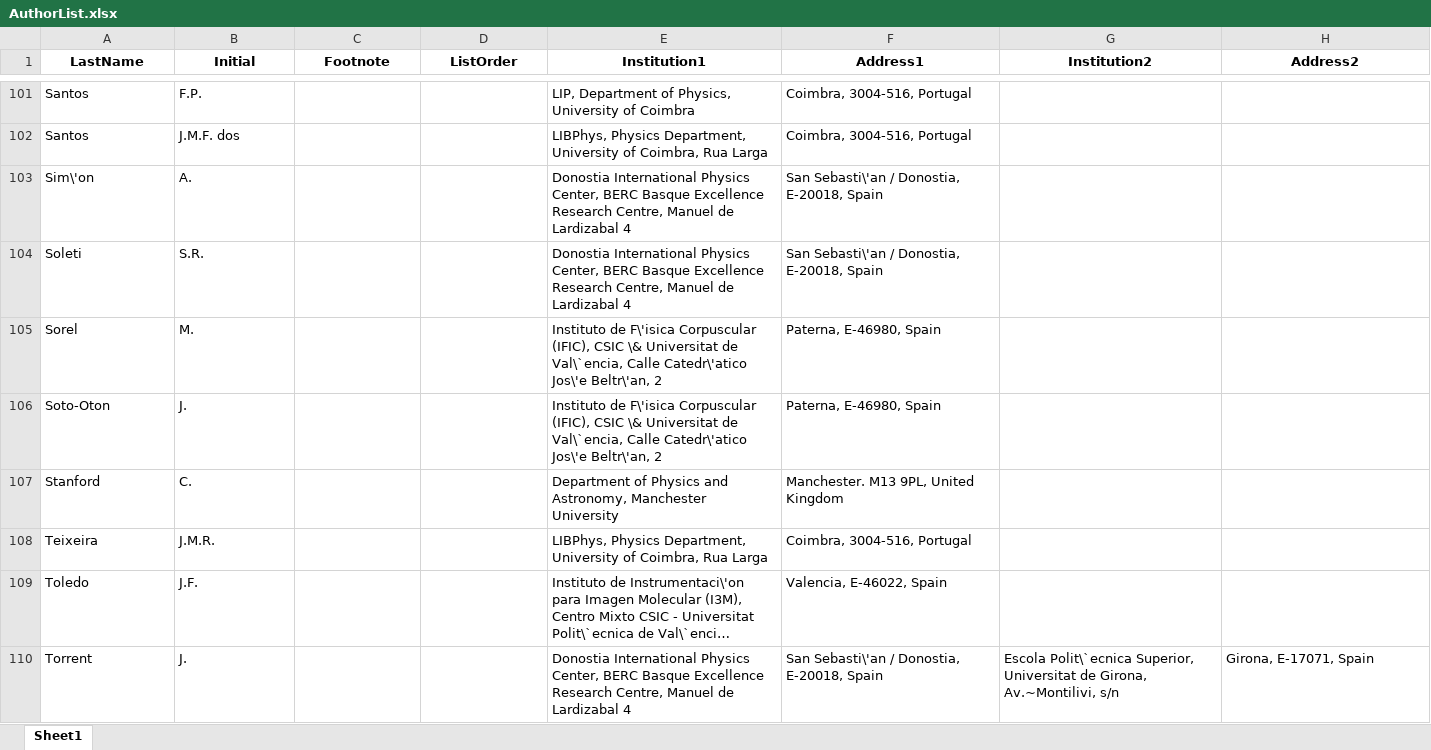
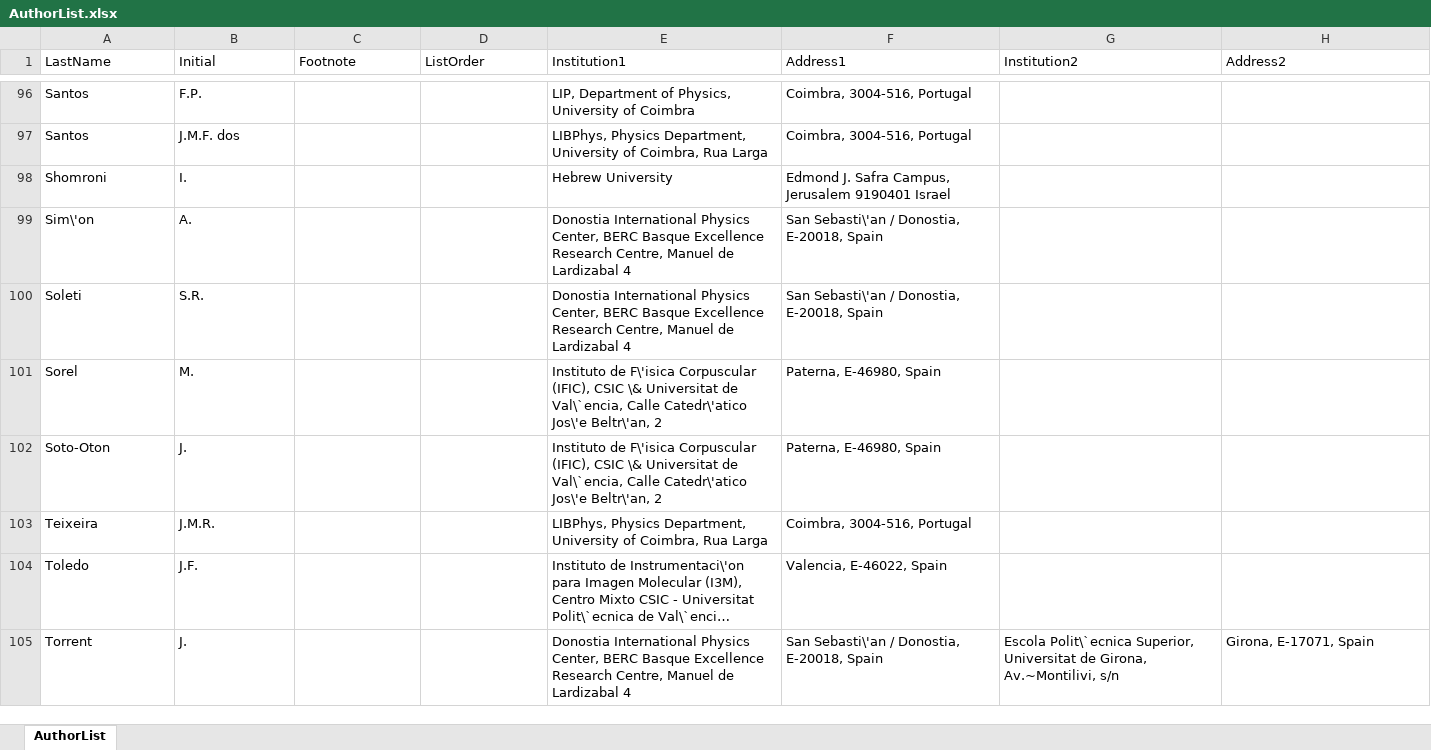
Before and after one commit to next-exp/NEXTAuthorList, an Excel workbook: AuthorList.xlsx, sheet AuthorList, drawn as a sheet; only a part is shown, gaps mark what is left out; long unchanged cells end in …; values as stored, in another font and other column widths than the file's, no borders; removed rows and columns are numbered as before the commit, all else as after; the diff covers the shown part only; the diff names each change by its address in the sheet, - before the commit and + after, or states it on an @@ line.

Commit message:
updates

```diff
--- a/AuthorList.xlsx (sheet AuthorList)
+++ b/AuthorList.xlsx (sheet AuthorList)
-sheet tab: Sheet1
+sheet tab: AuthorList
@@ A1:H1 bold: on → off, alignment: center → left @@
+row 98: Shomroni | I. |  |  | Hebrew University | Edmond J. Safra Campus, Jerusalem 9190401 Israel
-row 107: Stanford | C. |  |  | Department of Physics and Astronomy, Manchester University | Manchester. M13 9PL, United Kingdom
```
Also changed, not shown: 2 added rows, 7 removed rows and 4 edited cells elsewhere in this sheet.
